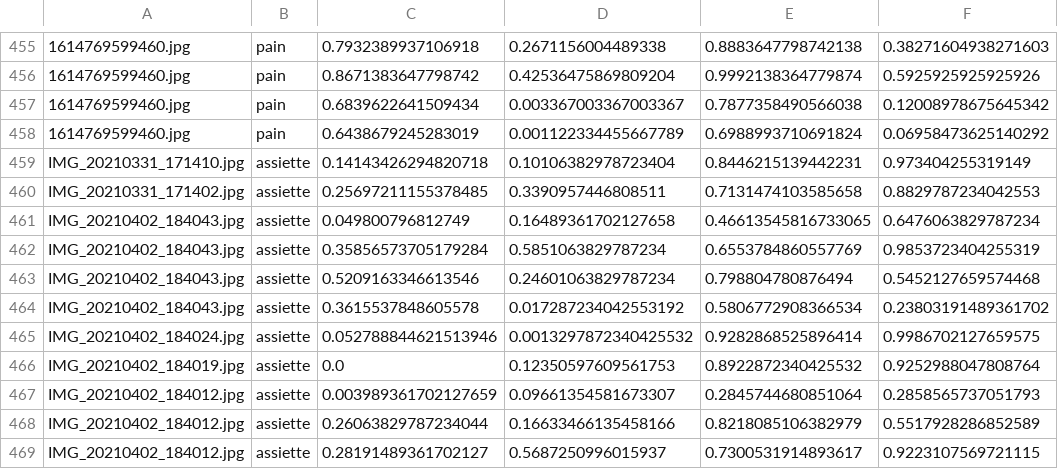
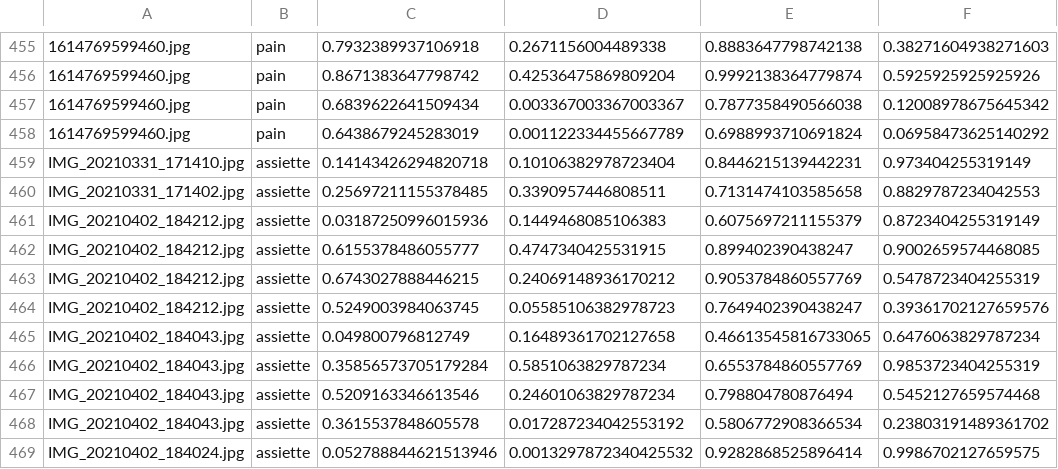
Before and after one commit to aruno14/foodSegmentation, a CSV file: data/food_box.csv, drawn as a sheet; only a part is shown, gaps mark what is left out; the shorter side is filled out with more unchanged rows; the diff names each change by its address in the sheet, - before the commit and + after, or states it on an @@ line.

Commit message:
More data labeled

```diff
--- a/data/food_box.csv
+++ b/data/food_box.csv
+row 461: IMG_20210402_184212.jpg | assiette | 0.03187250996015936 | 0.1449468085106383 | 0.6075697211155379 | 0.8723404255319149
+row 462: IMG_20210402_184212.jpg | assiette | 0.6155378486055777 | 0.4747340425531915 | 0.899402390438247 | 0.9002659574468085
+row 463: IMG_20210402_184212.jpg | assiette | 0.6743027888446215 | 0.24069148936170212 | 0.9053784860557769 | 0.5478723404255319
+row 464: IMG_20210402_184212.jpg | assiette | 0.5249003984063745 | 0.05585106382978723 | 0.7649402390438247 | 0.39361702127659576
```
Also changed, not shown: 3 other files.
